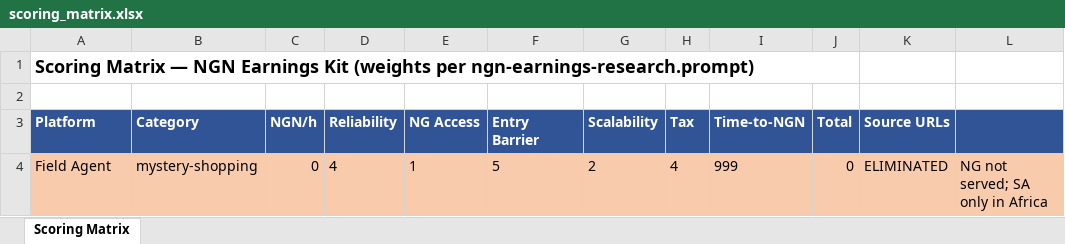
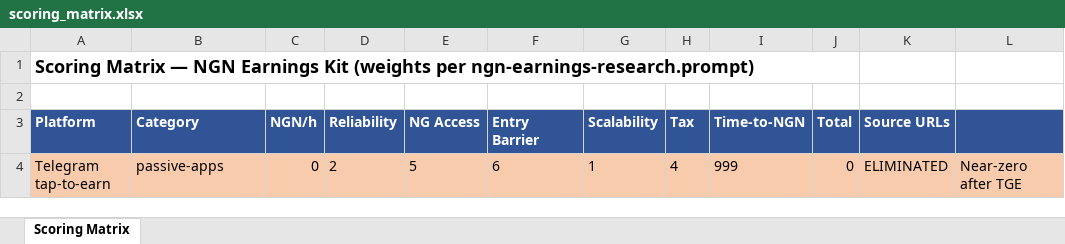
Before and after one commit to rhixecompany/sandbox, an Excel workbook: ngn-earnings-kit/references/scoring_matrix.xlsx, sheet Scoring Matrix, drawn as a sheet; values as stored, in another font and other column widths than the file's, no borders; removed rows and columns are numbered as before the commit, all else as after; the diff names each change by its address in the sheet, - before the commit and + after, or states it on an @@ line.

```diff
--- a/ngn-earnings-kit/references/scoring_matrix.xlsx (sheet Scoring Matrix)
+++ b/ngn-earnings-kit/references/scoring_matrix.xlsx (sheet Scoring Matrix)
-row 4: Field Agent | mystery-shopping | 0 | 4 | 1 | 5 | 2 | 4 | 999 | 0 | ELIMINATED | NG not served; SA only in Africa
+row 4: Telegram tap-to-earn | passive-apps | 0 | 2 | 5 | 6 | 1 | 4 | 999 | 0 | ELIMINATED | Near-zero after TGE
```
Also changed, not shown: 5 other files.
